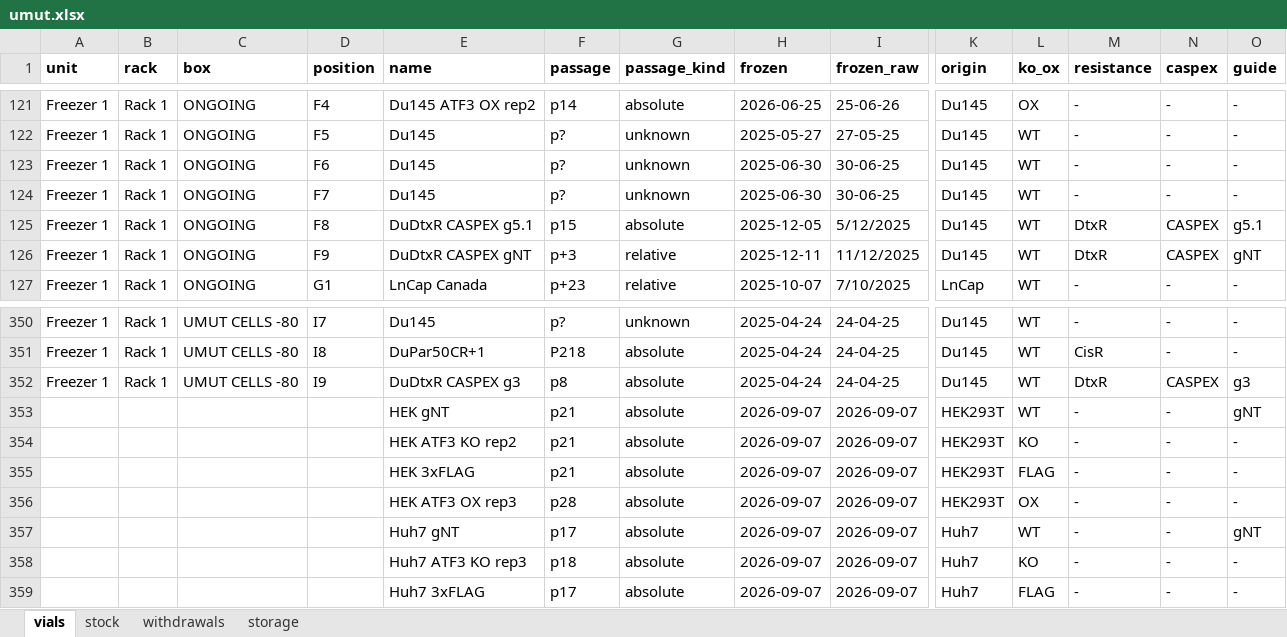
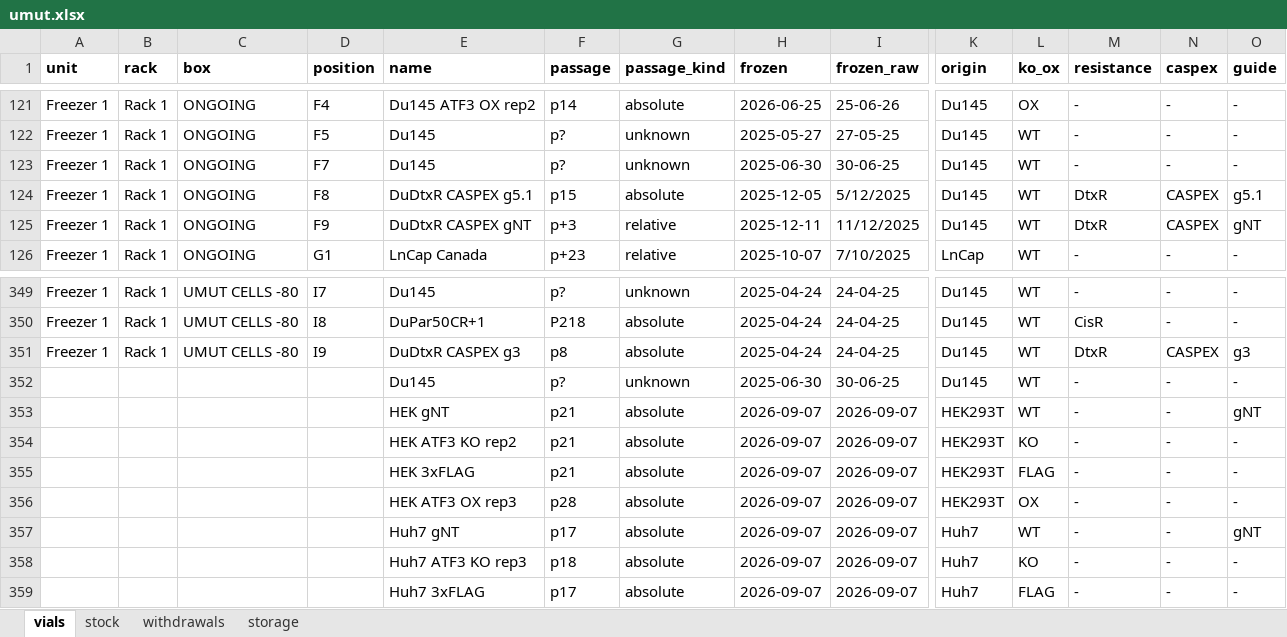
Before and after one commit to ucagiral/cagiral-schedule, an Excel workbook: cellstocks/data/umut.xlsx, sheet vials, drawn as a sheet; only a part is shown, gaps mark what is left out; values as stored, in another font and other column widths than the file's, no borders; removed rows and columns are numbered as before the commit, all else as after; rows hold the shown columns only; the diff names each change by its address in the sheet, - before the commit and + after, or states it on an @@ line.

Commit message:
Take out Du145 from unknown device

```diff
--- a/cellstocks/data/umut.xlsx (sheet vials)
+++ b/cellstocks/data/umut.xlsx (sheet vials)
-row 123: Freezer 1 | Rack 1 | ONGOING | F6 | Du145 | p? | unknown | 2025-06-30 | 30-06-25 | Du145 | WT | - | - | -
+row 352:  |  |  |  | Du145 | p? | unknown | 2025-06-30 | 30-06-25 | Du145 | WT | - | - | -
```
Also changed, not shown: sheet withdrawals, sheet storage, sheet stock, 1 other file.
